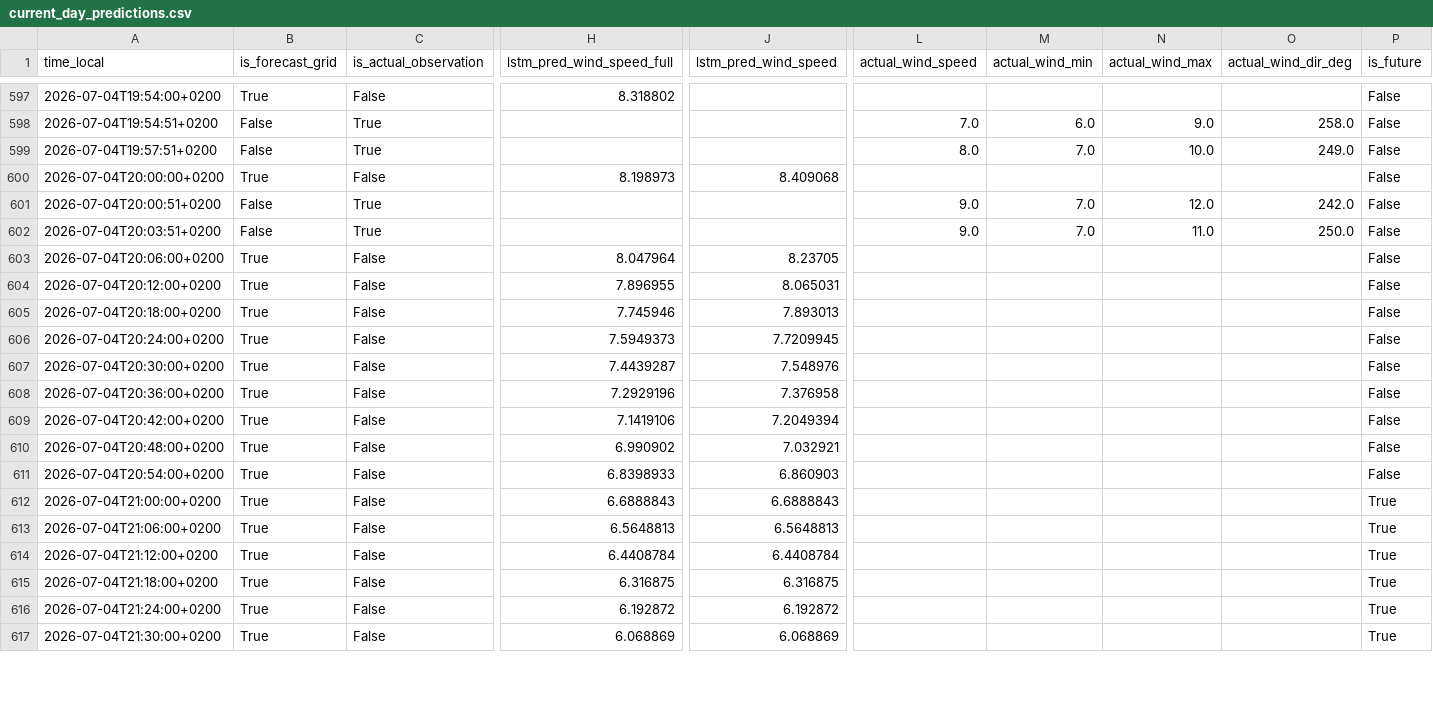
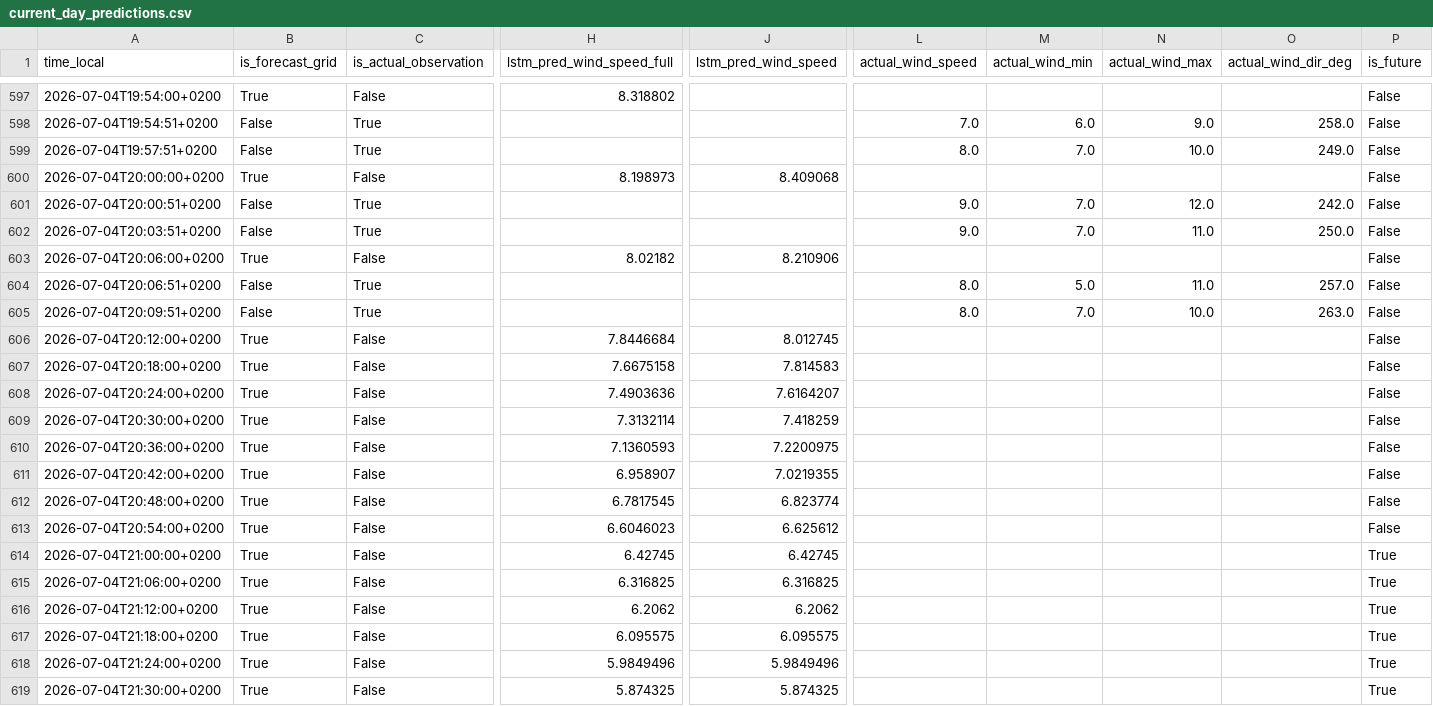
Before and after one commit to sandervancranenburgh/wind_dashboard, a CSV file: docs/current_day_predictions.csv, drawn as a sheet; only a part is shown, gaps mark what is left out; addresses are those after the commit; rows hold the shown columns only; the diff covers the shown part only; the diff names each change by its address in the sheet, - before the commit and + after, or states it on an @@ line.

```diff
--- a/docs/current_day_predictions.csv
+++ b/docs/current_day_predictions.csv
-H603 (lstm_pred_wind_speed_full): 8.047964
+H603 (lstm_pred_wind_speed_full): 8.02182
-J603 (lstm_pred_wind_speed): 8.23705
+J603 (lstm_pred_wind_speed): 8.210906
+row 604: 2026-07-04T20:06:51+0200 | False | True |  |  | 8.0 | 5.0 | 11.0 | 257.0 | False
+row 605: 2026-07-04T20:09:51+0200 | False | True |  |  | 8.0 | 7.0 | 10.0 | 263.0 | False
-H606 (lstm_pred_wind_speed_full): 7.896955
+H606 (lstm_pred_wind_speed_full): 7.8446684
-J606 (lstm_pred_wind_speed): 8.065031
+J606 (lstm_pred_wind_speed): 8.012745
-H607 (lstm_pred_wind_speed_full): 7.745946
+H607 (lstm_pred_wind_speed_full): 7.6675158
-J607 (lstm_pred_wind_speed): 7.893013
+J607 (lstm_pred_wind_speed): 7.814583
-H608 (lstm_pred_wind_speed_full): 7.5949373
+H608 (lstm_pred_wind_speed_full): 7.4903636
-J608 (lstm_pred_wind_speed): 7.7209945
+J608 (lstm_pred_wind_speed): 7.6164207
-H609 (lstm_pred_wind_speed_full): 7.4439287
+H609 (lstm_pred_wind_speed_full): 7.3132114
-J609 (lstm_pred_wind_speed): 7.548976
+J609 (lstm_pred_wind_speed): 7.418259
-H610 (lstm_pred_wind_speed_full): 7.2929196
+H610 (lstm_pred_wind_speed_full): 7.1360593
-J610 (lstm_pred_wind_speed): 7.376958
+J610 (lstm_pred_wind_speed): 7.2200975
-H611 (lstm_pred_wind_speed_full): 7.1419106
+H611 (lstm_pred_wind_speed_full): 6.958907
-J611 (lstm_pred_wind_speed): 7.2049394
+J611 (lstm_pred_wind_speed): 7.0219355
-H612 (lstm_pred_wind_speed_full): 6.990902
+H612 (lstm_pred_wind_speed_full): 6.7817545
-J612 (lstm_pred_wind_speed): 7.032921
+J612 (lstm_pred_wind_speed): 6.823774
-H613 (lstm_pred_wind_speed_full): 6.8398933
+H613 (lstm_pred_wind_speed_full): 6.6046023
-J613 (lstm_pred_wind_speed): 6.860903
+J613 (lstm_pred_wind_speed): 6.625612
-H614 (lstm_pred_wind_speed_full): 6.6888843
+H614 (lstm_pred_wind_speed_full): 6.42745
-J614 (lstm_pred_wind_speed): 6.6888843
+J614 (lstm_pred_wind_speed): 6.42745
-H615 (lstm_pred_wind_speed_full): 6.5648813
+H615 (lstm_pred_wind_speed_full): 6.316825
-J615 (lstm_pred_wind_speed): 6.5648813
+J615 (lstm_pred_wind_speed): 6.316825
-H616 (lstm_pred_wind_speed_full): 6.4408784
+H616 (lstm_pred_wind_speed_full): 6.2062
-J616 (lstm_pred_wind_speed): 6.4408784
+J616 (lstm_pred_wind_speed): 6.2062
-H617 (lstm_pred_wind_speed_full): 6.316875
+H617 (lstm_pred_wind_speed_full): 6.095575
-J617 (lstm_pred_wind_speed): 6.316875
+J617 (lstm_pred_wind_speed): 6.095575
-H618 (lstm_pred_wind_speed_full): 6.192872
+H618 (lstm_pred_wind_speed_full): 5.9849496
-J618 (lstm_pred_wind_speed): 6.192872
+J618 (lstm_pred_wind_speed): 5.9849496
-H619 (lstm_pred_wind_speed_full): 6.068869
+H619 (lstm_pred_wind_speed_full): 5.874325
-J619 (lstm_pred_wind_speed): 6.068869
+J619 (lstm_pred_wind_speed): 5.874325
```
Also changed, not shown: 48 edited cells elsewhere in this file, docs/daily_mae_history.csv, 8 other files.
